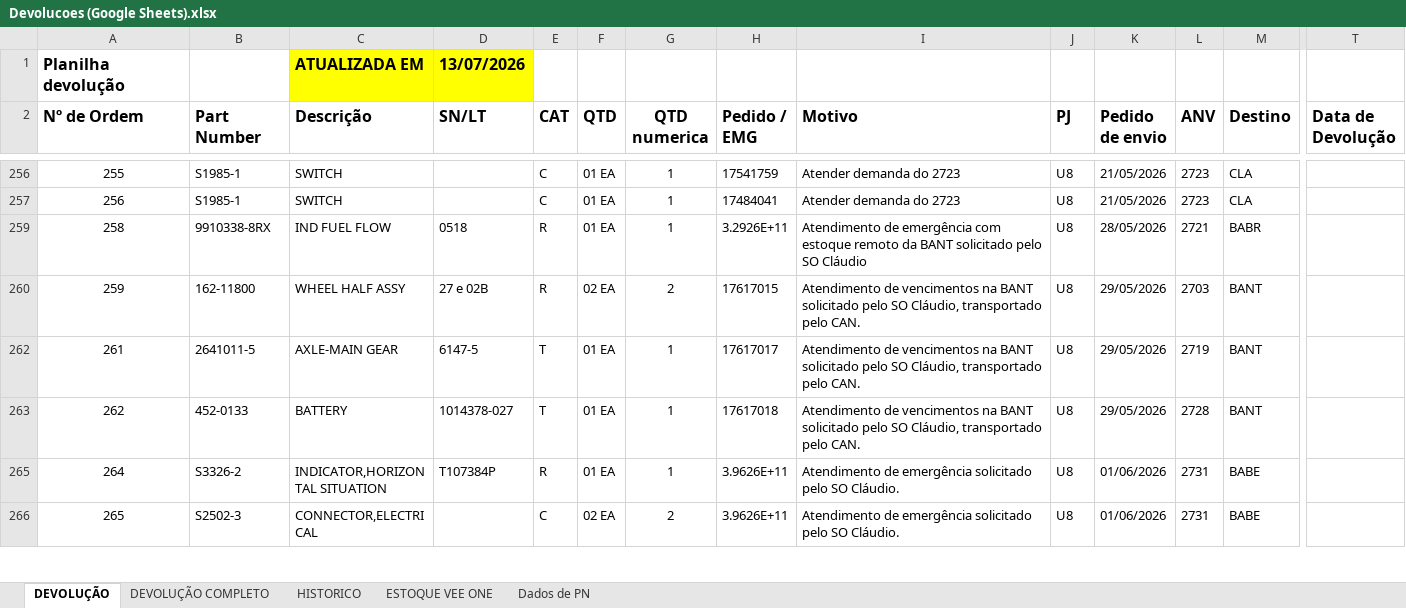
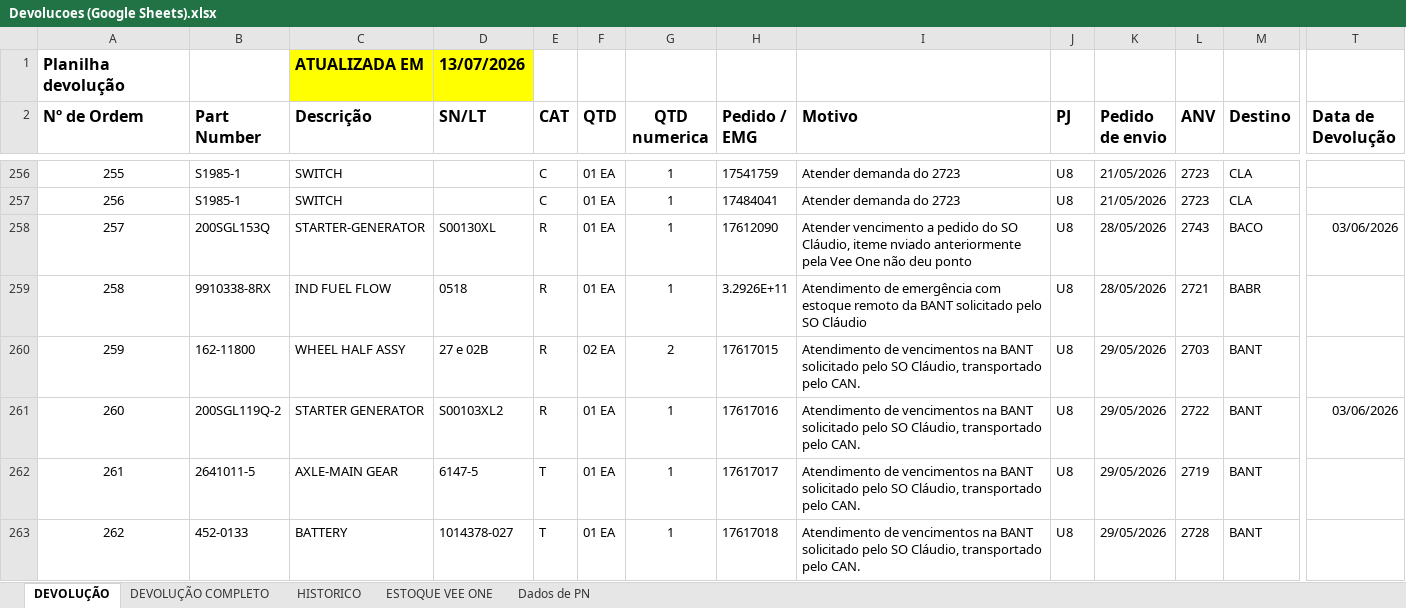
Before and after one commit to wallacedellaney/c98a-pamals, an Excel workbook: Contrato 005/Dashboard/01_Bases_Originais/Devolucoes/Devolucoes (Google Sheets).xlsx, sheet DEVOLUÇÃO, drawn as a sheet; only a part is shown, gaps mark what is left out; the shorter side is filled out with more unchanged rows; values as stored, in another font and other column widths than the file's, no borders; charts and pictures not drawn; rows hold the shown columns only; the diff covers the shown part only; the diff names each change by its address in the sheet, - before the commit and + after, or states it on an @@ line.

```diff
--- a/Contrato 005/Dashboard/01_Bases_Originais/Devolucoes/Devolucoes (Google Sheets).xlsx (sheet DEVOLUÇÃO)
+++ b/Contrato 005/Dashboard/01_Bases_Originais/Devolucoes/Devolucoes (Google Sheets).xlsx (sheet DEVOLUÇÃO)
@@ row 258 unhidden: 257 | 200SGL153Q | STARTER-GENERATOR | S00130XL | R | 01 EA | 1 | 17612090 | Atender vencimento a pedido do SO Cláudio, iteme nviado anteriormente pela Vee One não deu ponto | U8 | 28/05/2026 | 2743 | BACO | 03/06/2026 @@
@@ row 261 unhidden: 260 | 200SGL119Q-2 | STARTER GENERATOR | S00103XL2 | R | 01 EA | 1 | 17617016 | Atendimento de vencimentos na BANT solicitado pelo SO Cláudio, transportado pelo CAN. | U8 | 29/05/2026 | 2722 | BANT | 03/06/2026 @@
```
Also changed, not shown: 94 removed rows and 24 hidden or unhidden rows elsewhere in this sheet, charts or pictures, Contrato 005/Dashboard/02_Dados_Tratados/base_devolucoes_tratada.xlsx, 7 other files.
